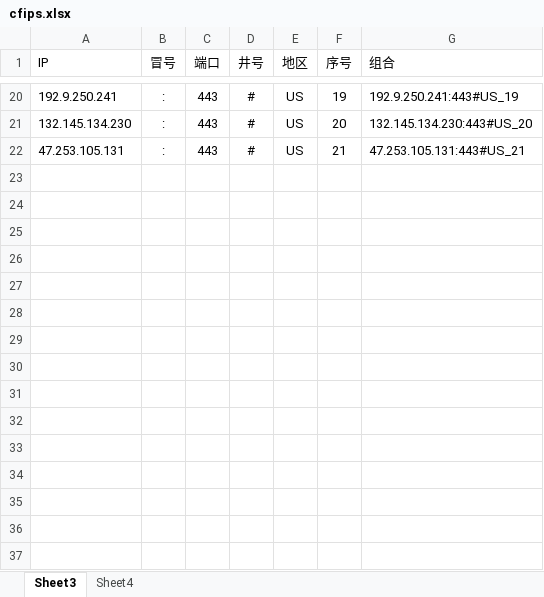
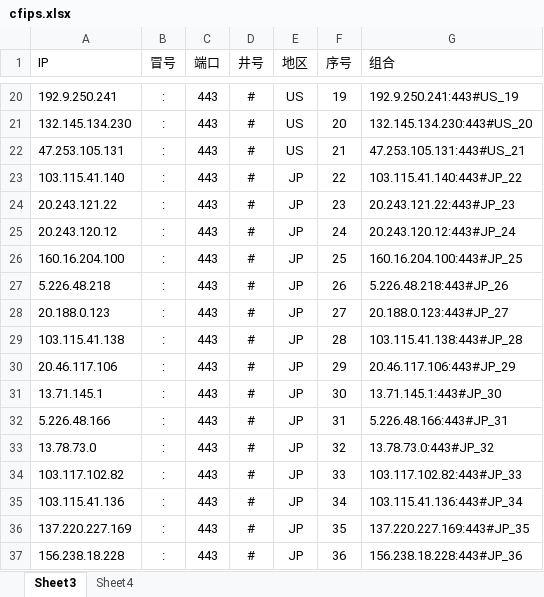
Before and after one commit to kanbuqini/cfip, an Excel workbook: xls/cfips.xlsx, sheet Sheet3, drawn as a sheet; only a part is shown, gaps mark what is left out; values as stored, in another font and other column widths than the file's, no borders; the diff names each change by its address in the sheet, - before the commit and + after, or states it on an @@ line.

```diff
--- a/xls/cfips.xlsx (sheet Sheet3)
+++ b/xls/cfips.xlsx (sheet Sheet3)
+row 23: 103.115.41.140 | : | 443 | # | JP | 22 | 103.115.41.140:443#JP_22
+row 24: 20.243.121.22 | : | 443 | # | JP | 23 | 20.243.121.22:443#JP_23
+row 25: 20.243.120.12 | : | 443 | # | JP | 24 | 20.243.120.12:443#JP_24
+row 26: 160.16.204.100 | : | 443 | # | JP | 25 | 160.16.204.100:443#JP_25
+row 27: 5.226.48.218 | : | 443 | # | JP | 26 | 5.226.48.218:443#JP_26
+row 28: 20.188.0.123 | : | 443 | # | JP | 27 | 20.188.0.123:443#JP_27
+row 29: 103.115.41.138 | : | 443 | # | JP | 28 | 103.115.41.138:443#JP_28
+row 30: 20.46.117.106 | : | 443 | # | JP | 29 | 20.46.117.106:443#JP_29
+row 31: 13.71.145.1 | : | 443 | # | JP | 30 | 13.71.145.1:443#JP_30
+row 32: 5.226.48.166 | : | 443 | # | JP | 31 | 5.226.48.166:443#JP_31
+row 33: 13.78.73.0 | : | 443 | # | JP | 32 | 13.78.73.0:443#JP_32
+row 34: 103.117.102.82 | : | 443 | # | JP | 33 | 103.117.102.82:443#JP_33
+row 35: 103.115.41.136 | : | 443 | # | JP | 34 | 103.115.41.136:443#JP_34
+row 36: 137.220.227.169 | : | 443 | # | JP | 35 | 137.220.227.169:443#JP_35
+row 37: 156.238.18.228 | : | 443 | # | JP | 36 | 156.238.18.228:443#JP_36
```
Also changed, not shown: 1 other file.
